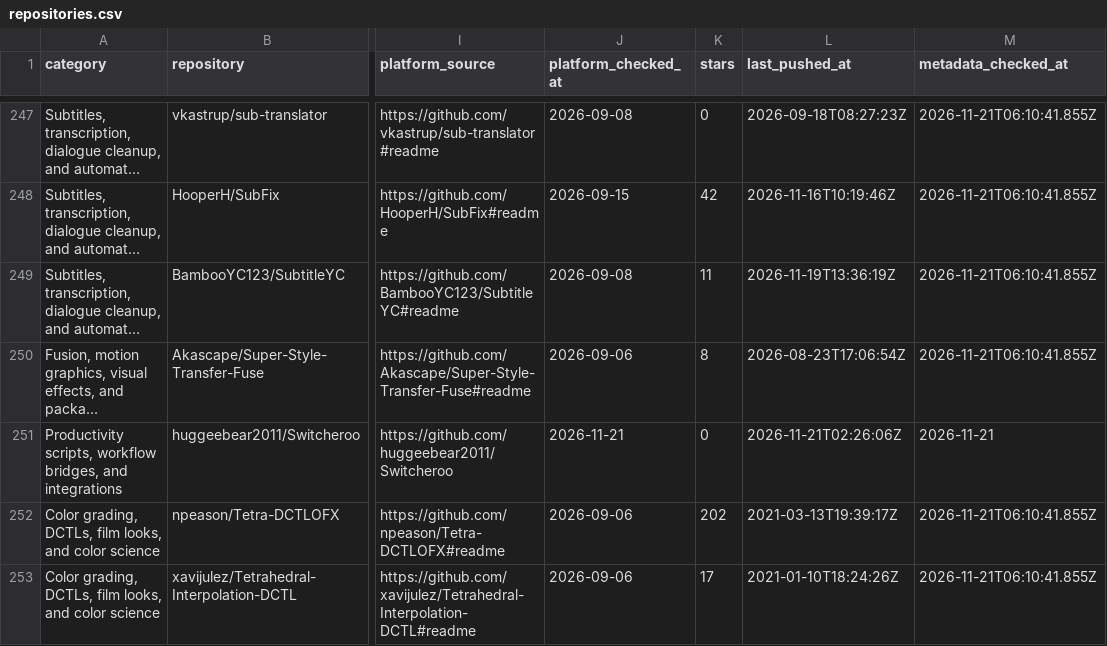
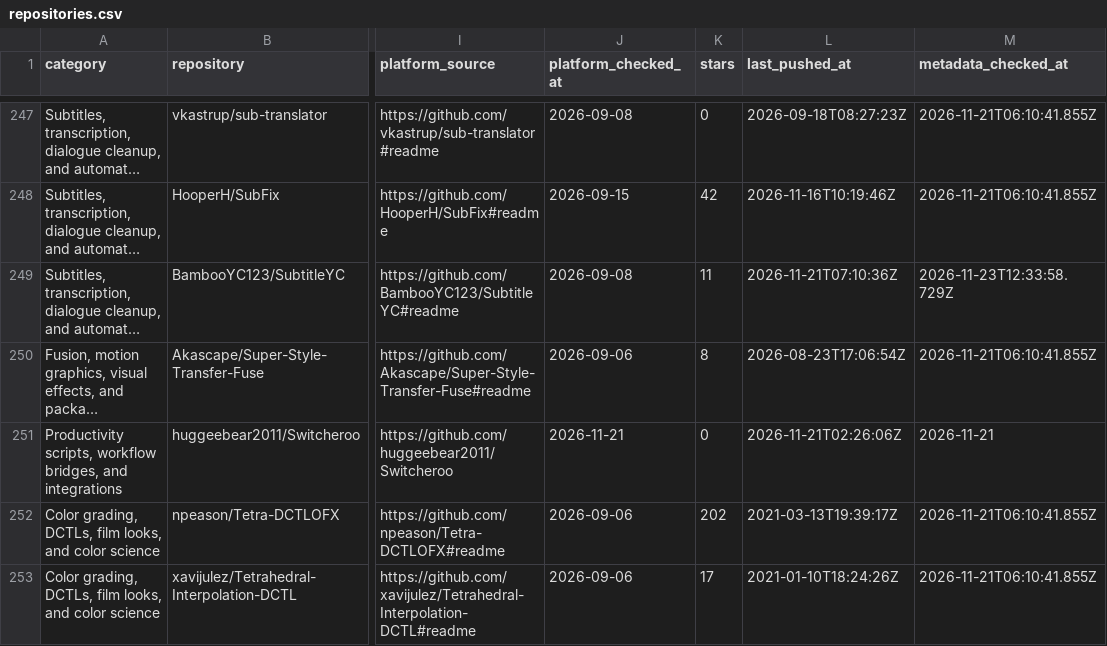
Before and after one commit to subtlesayak/open-resolve-list, a CSV file: data/repositories.csv, drawn as a sheet; only a part is shown, gaps mark what is left out; long unchanged cells end in …; the diff covers the shown part only; the diff names each change by its address in the sheet, - before the commit and + after, or states it on an @@ line.

```diff
--- a/data/repositories.csv
+++ b/data/repositories.csv
-L249 (last_pushed_at): 2026-11-19T13:36:19Z
+L249 (last_pushed_at): 2026-11-21T07:10:36Z
-M249 (metadata_checked_at): 2026-11-21T06:10:41.855Z
+M249 (metadata_checked_at): 2026-11-23T12:33:58.729Z
```
Also changed, not shown: 13 edited cells elsewhere in this file, 44 other files.
